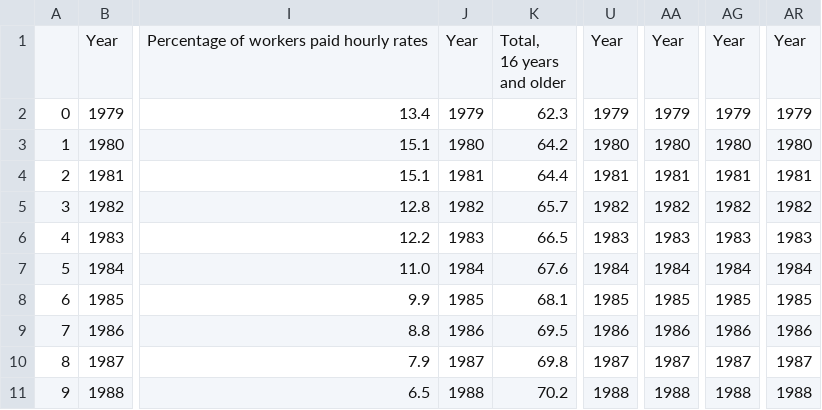
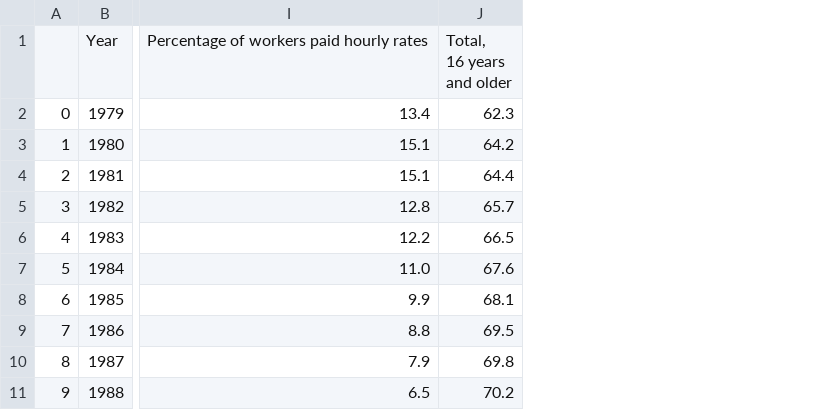
Before and after one commit to kanam12/ieor142finalproject, a CSV file: merged_by_year.csv, drawn as a sheet; only a part is shown, gaps mark what is left out; the diff names each change by its address in the sheet, - before the commit and + after, or states it on an @@ line.

Commit message:
fixed issue with repeated year column

```diff
--- a/merged_by_year.csv
+++ b/merged_by_year.csv
-column J, rows 1-11: Year | 1979 | 1980 | 1981 | 1982 | 1983 | 1984 | 1985 | 1986 | 1987 | 1988
-column U, rows 1-11: Year | 1979 | 1980 | 1981 | 1982 | 1983 | 1984 | 1985 | 1986 | 1987 | 1988
-column AA, rows 1-11: Year | 1979 | 1980 | 1981 | 1982 | 1983 | 1984 | 1985 | 1986 | 1987 | 1988
-column AG, rows 1-11: Year | 1979 | 1980 | 1981 | 1982 | 1983 | 1984 | 1985 | 1986 | 1987 | 1988
-column AR, rows 1-11: Year | 1979 | 1980 | 1981 | 1982 | 1983 | 1984 | 1985 | 1986 | 1987 | 1988
```
Also changed, not shown: 1 other file.
